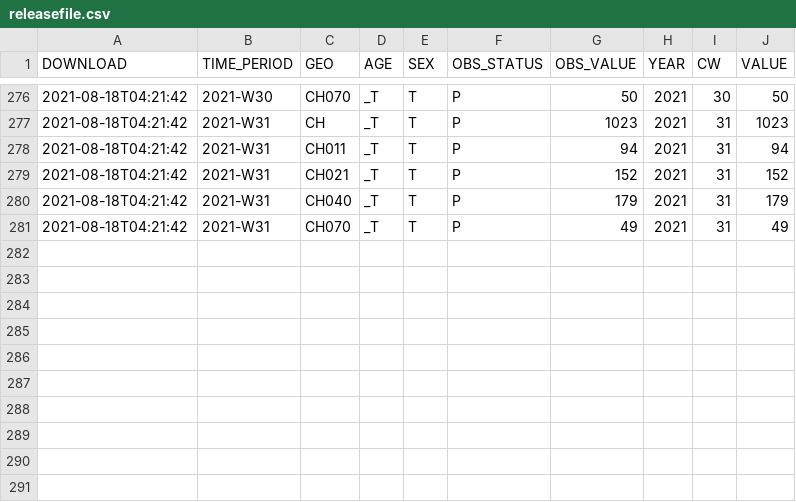
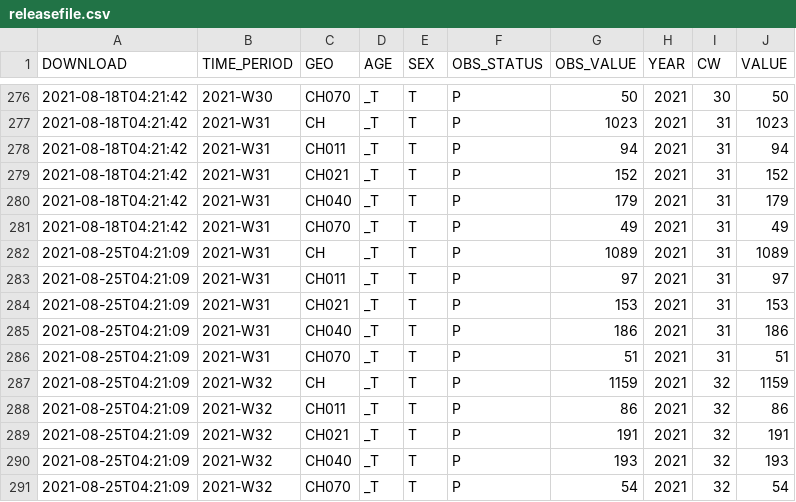
Before and after one commit to norman-ds/momo, a CSV file: download/build/releasefile.csv, drawn as a sheet; only a part is shown, gaps mark what is left out; the diff names each change by its address in the sheet, - before the commit and + after, or states it on an @@ line.

```diff
--- a/download/build/releasefile.csv
+++ b/download/build/releasefile.csv
+row 282: 2021-08-25T04:21:09 | 2021-W31 | CH | _T | T | P | 1089 | 2021 | 31 | 1089
+row 283: 2021-08-25T04:21:09 | 2021-W31 | CH011 | _T | T | P | 97 | 2021 | 31 | 97
+row 284: 2021-08-25T04:21:09 | 2021-W31 | CH021 | _T | T | P | 153 | 2021 | 31 | 153
+row 285: 2021-08-25T04:21:09 | 2021-W31 | CH040 | _T | T | P | 186 | 2021 | 31 | 186
+row 286: 2021-08-25T04:21:09 | 2021-W31 | CH070 | _T | T | P | 51 | 2021 | 31 | 51
+row 287: 2021-08-25T04:21:09 | 2021-W32 | CH | _T | T | P | 1159 | 2021 | 32 | 1159
+row 288: 2021-08-25T04:21:09 | 2021-W32 | CH011 | _T | T | P | 86 | 2021 | 32 | 86
+row 289: 2021-08-25T04:21:09 | 2021-W32 | CH021 | _T | T | P | 191 | 2021 | 32 | 191
+row 290: 2021-08-25T04:21:09 | 2021-W32 | CH040 | _T | T | P | 193 | 2021 | 32 | 193
+row 291: 2021-08-25T04:21:09 | 2021-W32 | CH070 | _T | T | P | 54 | 2021 | 32 | 54
```
Also changed, not shown: download/events/eventlog.csv, 8 other files.
